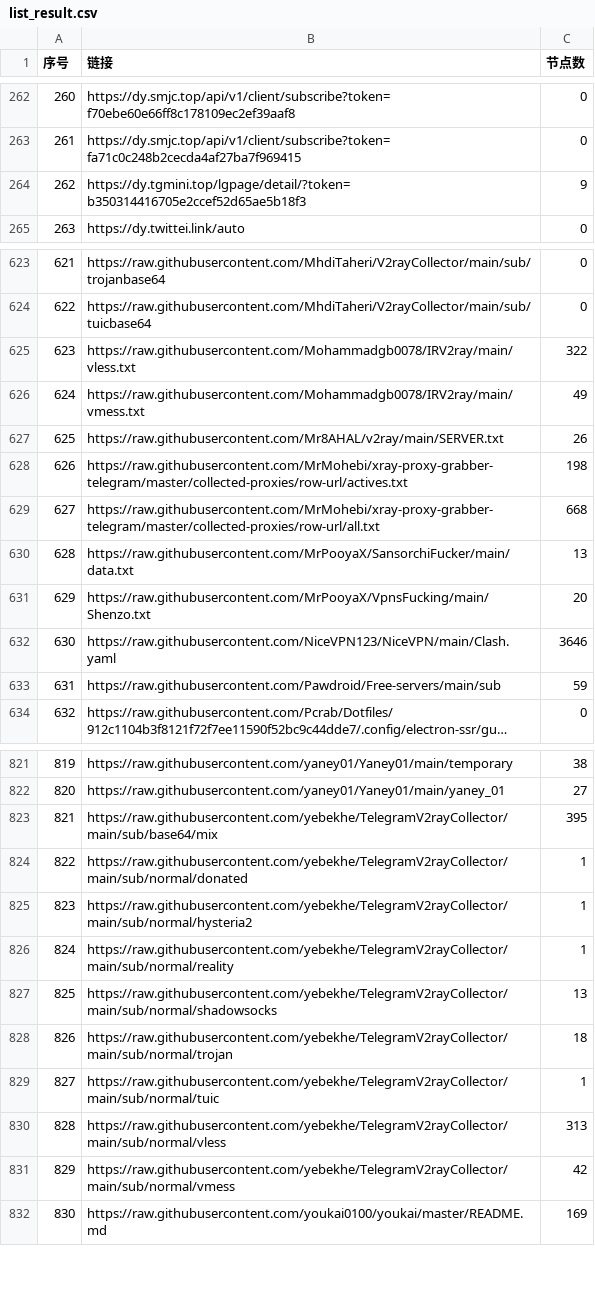
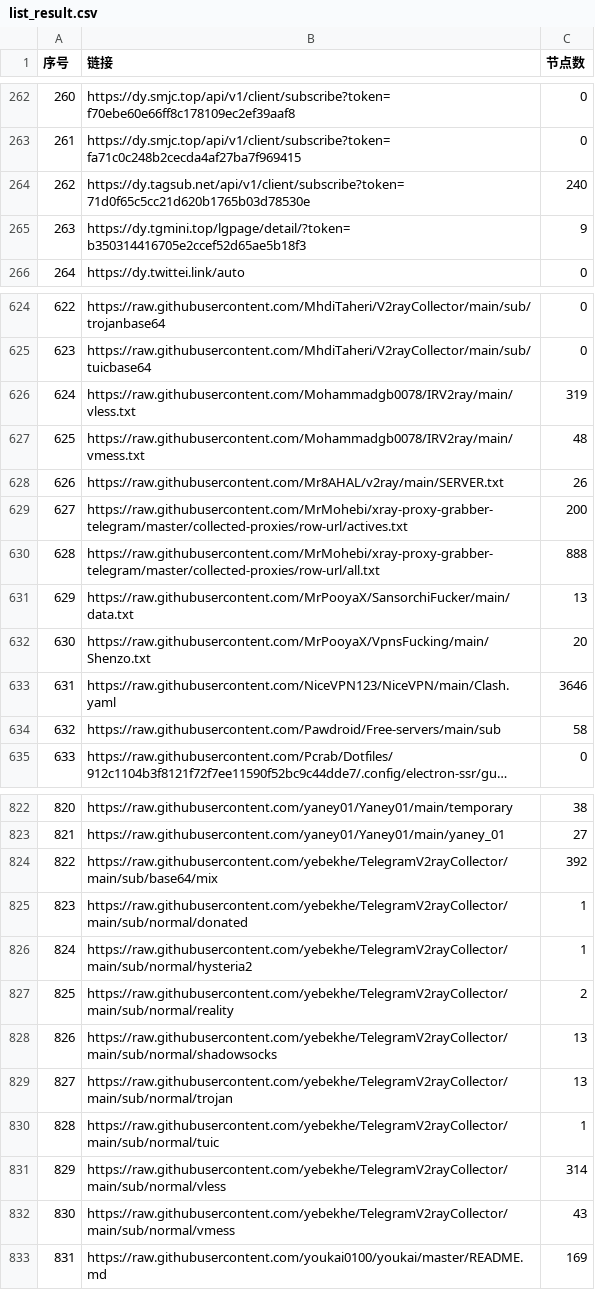
Before and after one commit to GameAutoScript/NiceVPN, a CSV file: utils/merge/list_result.csv, drawn as a sheet; only a part is shown, gaps mark what is left out; long unchanged cells end in …; addresses are those after the commit; the diff covers the shown part only; the diff names each change by its address in the sheet, - before the commit and + after, or states it on an @@ line.

```diff
--- a/utils/merge/list_result.csv
+++ b/utils/merge/list_result.csv
+row 264: 262 | https://dy.tagsub.net/api/v1/client/subscribe?token=71d0f65c5cc21d620b1765b03d78530e | 240
@@ column A (序号) renumbered between rows 265 and 1126 @@
-C626 (节点数): 322
+C626 (节点数): 319
-C627 (节点数): 49
+C627 (节点数): 48
-C629 (节点数): 198
+C629 (节点数): 200
-C630 (节点数): 668
+C630 (节点数): 888
-C634 (节点数): 59
+C634 (节点数): 58
-C824 (节点数): 395
+C824 (节点数): 392
-C827 (节点数): 1
+C827 (节点数): 2
-C829 (节点数): 18
+C829 (节点数): 13
-C831 (节点数): 313
+C831 (节点数): 314
-C832 (节点数): 42
+C832 (节点数): 43
```
Also changed, not shown: 1 added row and 55 edited cells elsewhere in this file, 13 other files.
